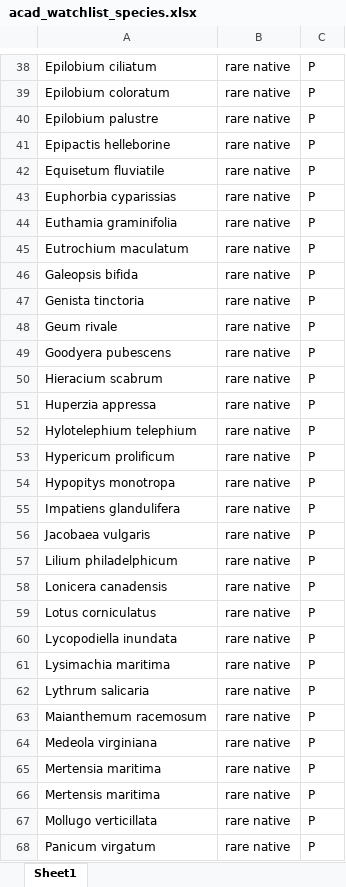
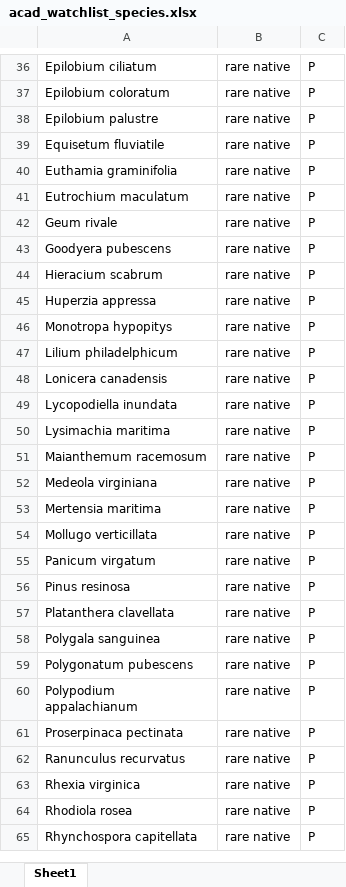
Before and after one commit to Kylelima21/schoodic_citsci_shiny_anp, an Excel workbook: www/datasets/acad_watchlist_species.xlsx, sheet Sheet1, drawn as a sheet; only a part is shown, gaps mark what is left out; the shorter side is filled out with more unchanged rows; values as stored, in another font and other column widths than the file's, no borders; removed rows and columns are numbered as before the commit, all else as after; the diff covers the shown part only; the diff names each change by its address in the sheet, - before the commit and + after, or states it on an @@ line.

```diff
--- a/www/datasets/acad_watchlist_species.xlsx (sheet Sheet1)
+++ b/www/datasets/acad_watchlist_species.xlsx (sheet Sheet1)
-row 41: Epipactis helleborine | rare native | P
-row 43: Euphorbia cyparissias | rare native | P
-row 46: Galeopsis bifida | rare native | P
-row 47: Genista tinctoria | rare native | P
-row 52: Hylotelephium telephium | rare native | P
-row 53: Hypericum prolificum | rare native | P
-A46: Hypopitys monotropa
+A46: Monotropa hypopitys
-row 55: Impatiens glandulifera | rare native | P
-row 56: Jacobaea vulgaris | rare native | P
-row 59: Lotus corniculatus | rare native | P
-row 62: Lythrum salicaria | rare native | P
-row 66: Mertensis maritima | rare native | P
```
Also changed, not shown: 29 added rows, 9 removed rows and 12 edited cells elsewhere in this sheet, 29 other files.
